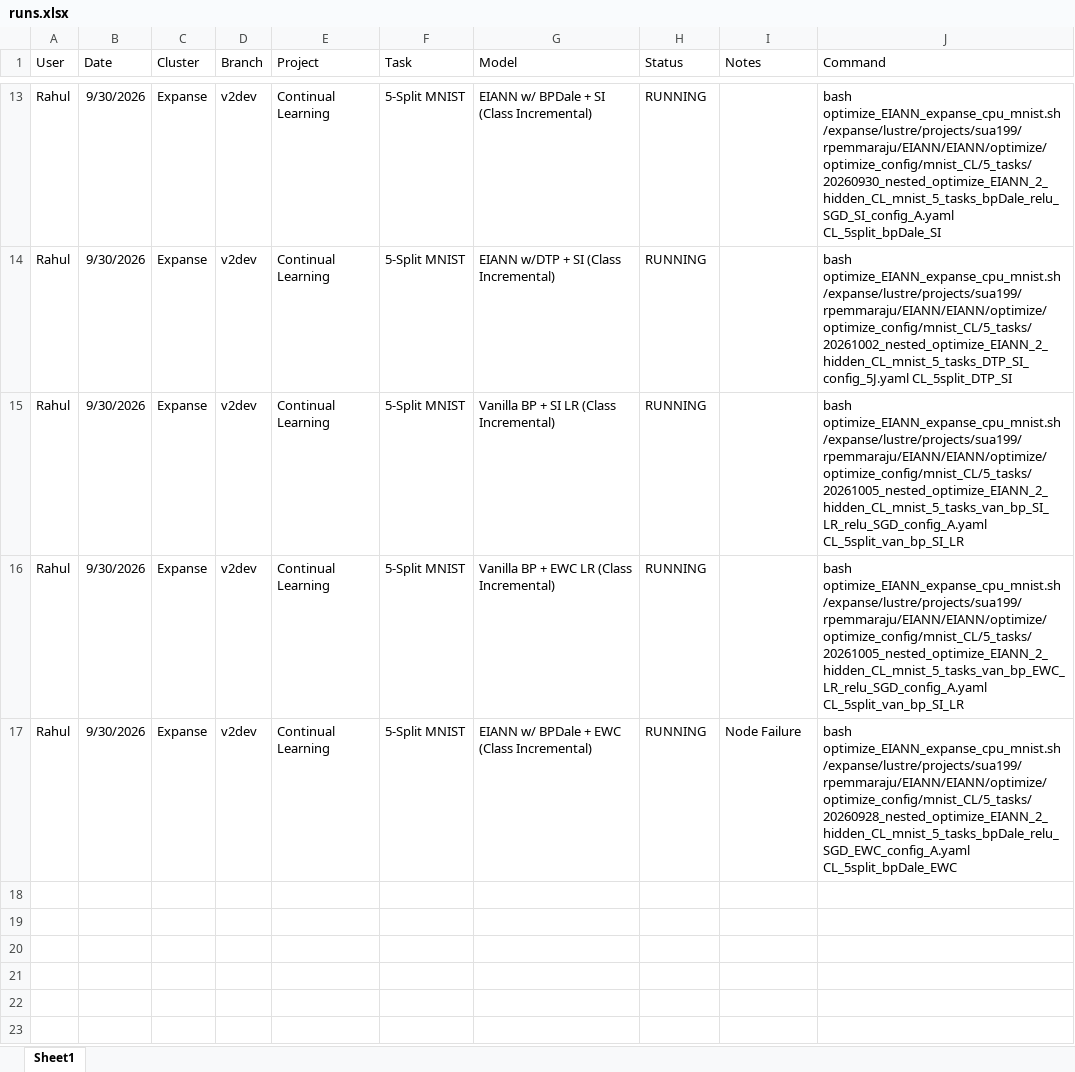
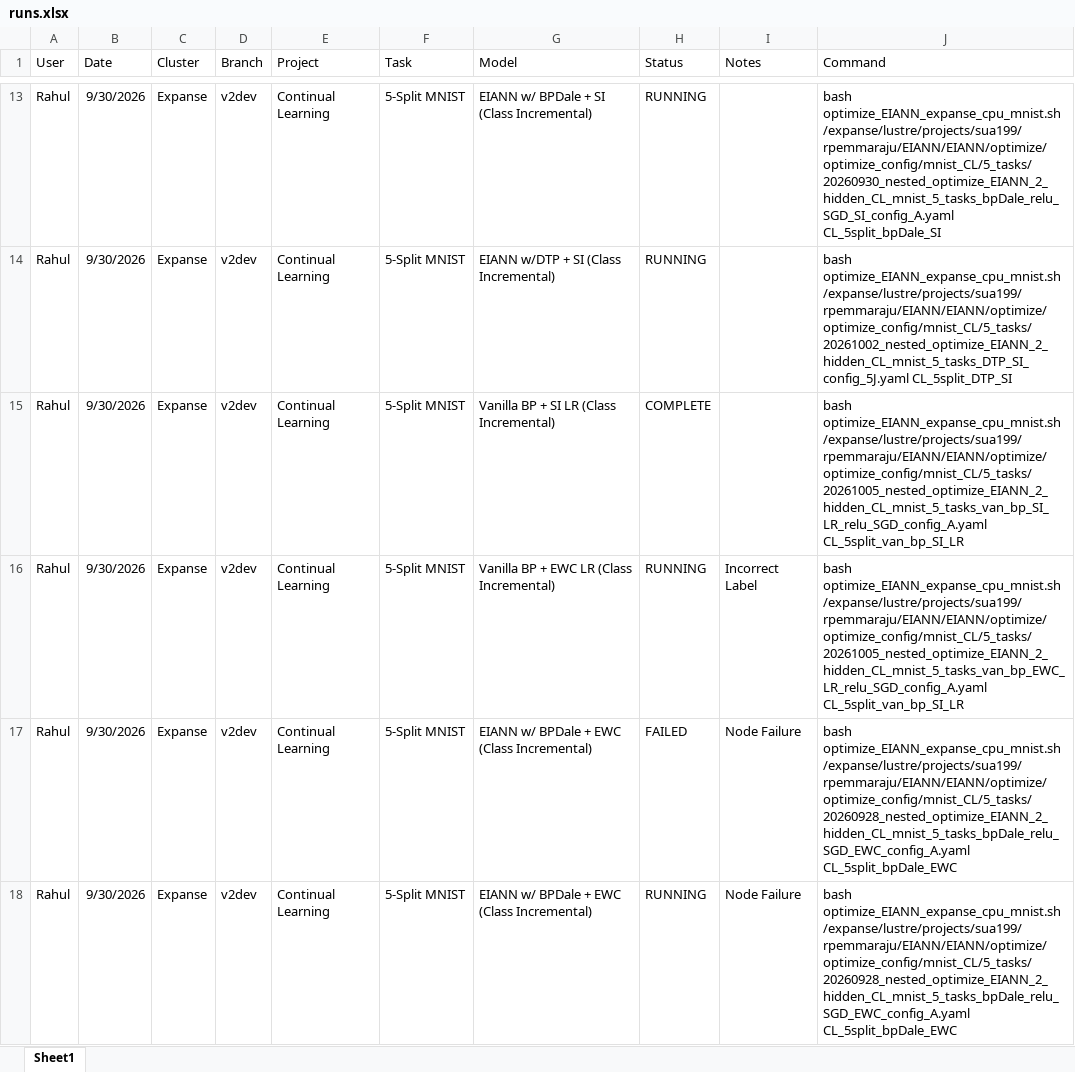
Before and after one commit to Milstein-Lab/EIANN, an Excel workbook: runs.xlsx, sheet Sheet1, drawn as a sheet; only a part is shown, gaps mark what is left out; values as stored, in another font and other column widths than the file's, no borders; the diff names each change by its address in the sheet, - before the commit and + after, or states it on an @@ line.

```diff
--- a/runs.xlsx (sheet Sheet1)
+++ b/runs.xlsx (sheet Sheet1)
-H15 (Status): RUNNING
+H15 (Status): COMPLETE
-I16 (Notes): (empty)
+I16 (Notes): Incorrect Label
+row 17: Rahul | 9/30/2026 | Expanse | v2dev | Continual Learning | 5-Split MNIST | EIANN w/ BPDale + EWC (Class Incremental) | FAILED | Node Failure | bash optimize_EIANN_expanse_cpu_mnist.sh /expanse/lustre/projects/sua199/rpemmaraju/EIANN/EIANN/optimize/optimize_config/mnist_CL/5_tasks/20260928_nested_optimize_EIANN_2_hidden_CL_mnist_5_tasks_bpDale_relu_SGD_EWC_config_A.yaml CL_5split_bpDale_EWC
```
Also changed, not shown: 3 other files.
